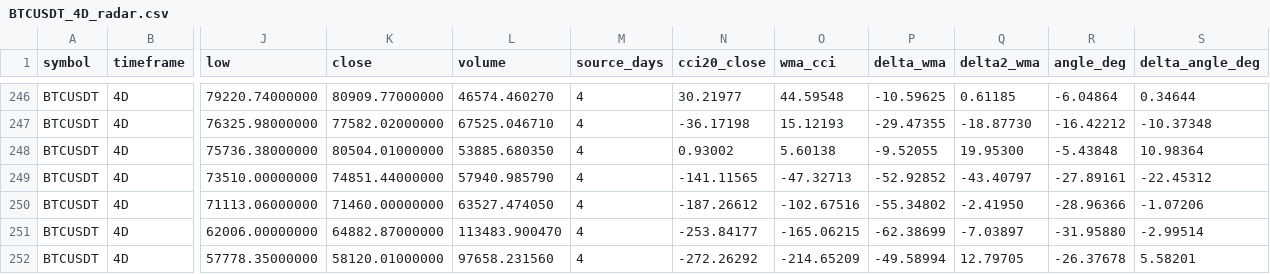
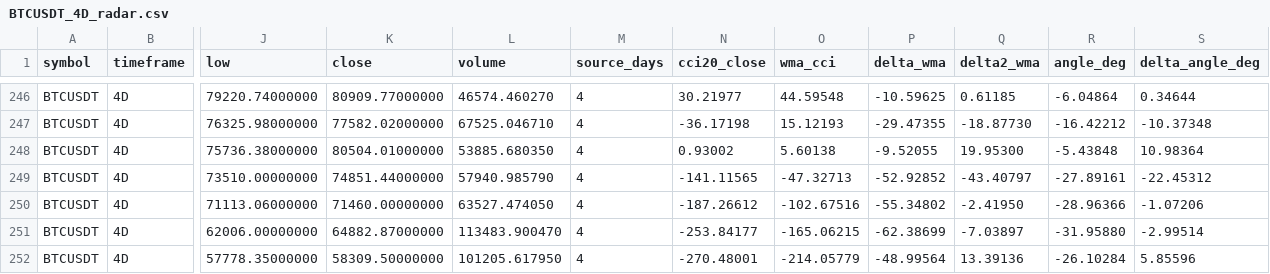
Before and after one commit to imthequin2811-gif/radar-pisau-jatuh, a CSV file: data/radar/BTCUSDT_4D_radar.csv, drawn as a sheet; only a part is shown, gaps mark what is left out; the diff names each change by its address in the sheet, - before the commit and + after, or states it on an @@ line.

```diff
--- a/data/radar/BTCUSDT_4D_radar.csv
+++ b/data/radar/BTCUSDT_4D_radar.csv
-K252 (close): 58120.01000000
+K252 (close): 58309.50000000
-L252 (volume): 97658.231560
+L252 (volume): 101205.617950
-N252 (cci20_close): -272.26292
+N252 (cci20_close): -270.48001
-O252 (wma_cci): -214.65209
+O252 (wma_cci): -214.05779
-P252 (delta_wma): -49.58994
+P252 (delta_wma): -48.99564
-Q252 (delta2_wma): 12.79705
+Q252 (delta2_wma): 13.39136
-R252 (angle_deg): -26.37678
+R252 (angle_deg): -26.10284
-S252 (delta_angle_deg): 5.58201
+S252 (delta_angle_deg): 5.85596
```
Also changed, not shown: data/binance/BNBUSDT_1D_source.csv, data/binance/BTCUSDT_1D_source.csv, 18 other files.
